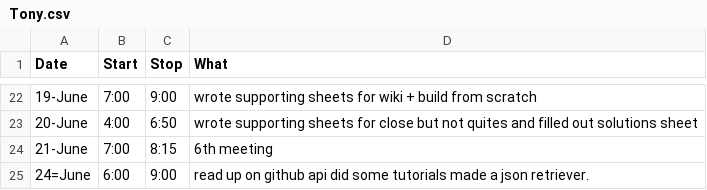
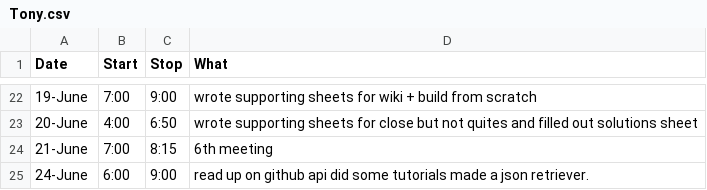
Before and after one commit to StoneyJackson/mothership, a CSV file: TimeLogs/Tony.csv, drawn as a sheet; only a part is shown, gaps mark what is left out.

Commit message:
Update Tony.csv

```diff
--- a/TimeLogs/Tony.csv
+++ b/TimeLogs/Tony.csv
@@ -24,2 +24,2 @@ Date,Start,Stop,What
 21-June, 7:00, 8:15, 6th meeting
-24=June, 6:00, 9:00, read up on github api did some tutorials made a json retriever.
+24-June, 6:00, 9:00, read up on github api did some tutorials made a json retriever.
```
